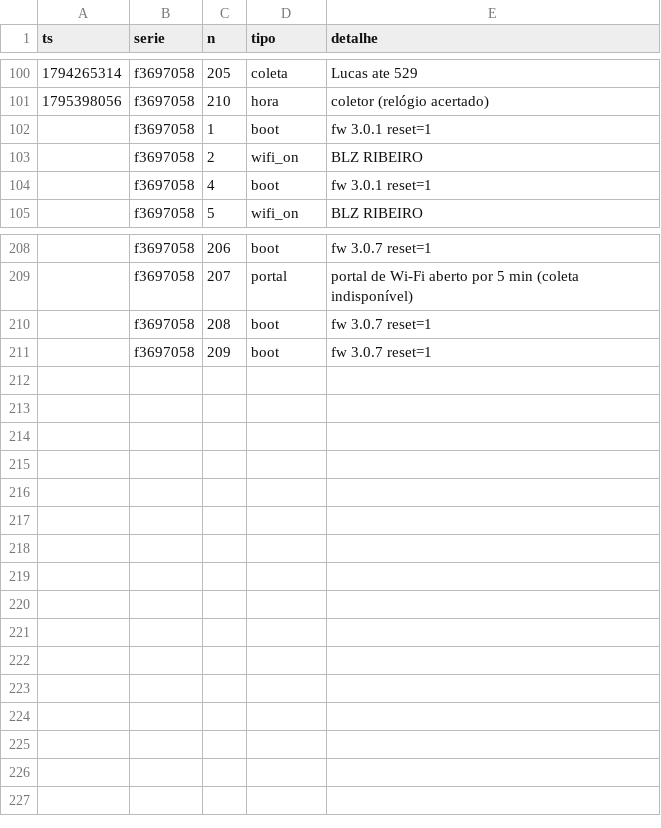
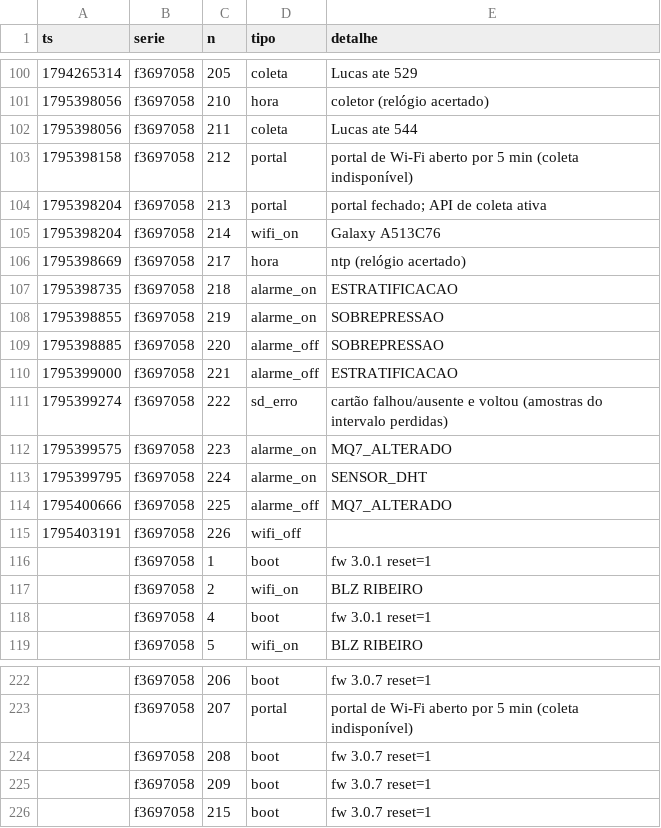
Before and after one commit to lribeiro770-debug/biodigestor-painel, a CSV file: dados/eventos.csv, drawn as a sheet; only a part is shown, gaps mark what is left out; the diff names each change by its address in the sheet, - before the commit and + after, or states it on an @@ line.

Commit message:
dados: +15 eventos (Lucas, n 211–226)

```diff
--- a/dados/eventos.csv
+++ b/dados/eventos.csv
+row 102: 1795398056 | f3697058 | 211 | coleta | Lucas ate 544
+row 103: 1795398158 | f3697058 | 212 | portal | portal de Wi-Fi aberto por 5 min (coleta indisponível)
+row 104: 1795398204 | f3697058 | 213 | portal | portal fechado; API de coleta ativa
+row 105: 1795398204 | f3697058 | 214 | wifi_on | Galaxy A513C76
+row 106: 1795398669 | f3697058 | 217 | hora | ntp (relógio acertado)
+row 107: 1795398735 | f3697058 | 218 | alarme_on | ESTRATIFICACAO
+row 108: 1795398855 | f3697058 | 219 | alarme_on | SOBREPRESSAO
+row 109: 1795398885 | f3697058 | 220 | alarme_off | SOBREPRESSAO
+row 110: 1795399000 | f3697058 | 221 | alarme_off | ESTRATIFICACAO
+row 111: 1795399274 | f3697058 | 222 | sd_erro | cartão falhou/ausente e voltou (amostras do intervalo perdidas)
+row 112: 1795399575 | f3697058 | 223 | alarme_on | MQ7_ALTERADO
+row 113: 1795399795 | f3697058 | 224 | alarme_on | SENSOR_DHT
+row 114: 1795400666 | f3697058 | 225 | alarme_off | MQ7_ALTERADO
+row 115: 1795403191 | f3697058 | 226 | wifi_off
+row 226:  | f3697058 | 215 | boot | fw 3.0.7 reset=1
```
